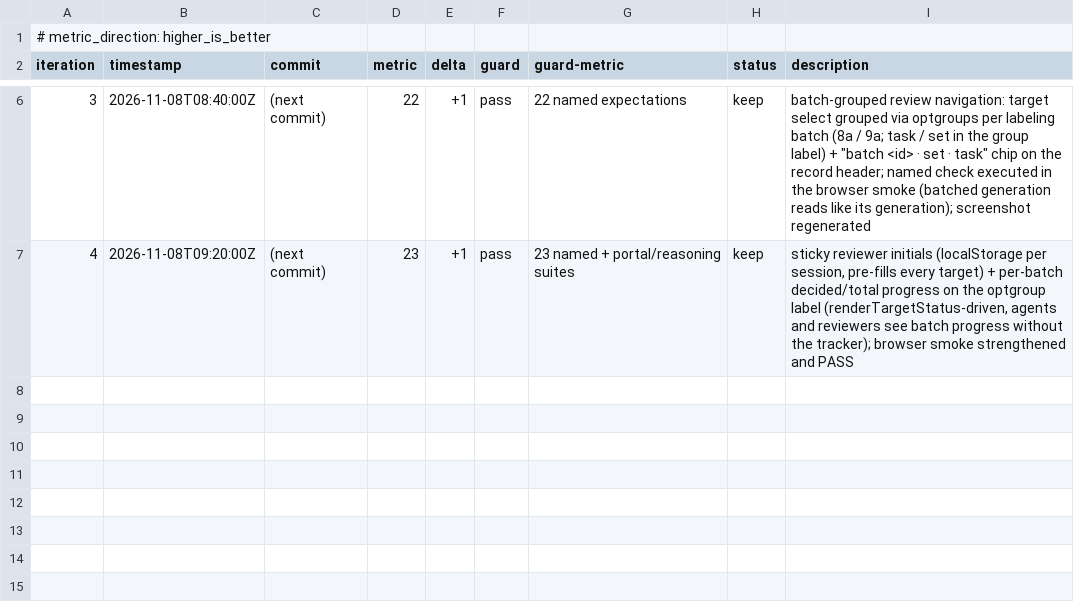
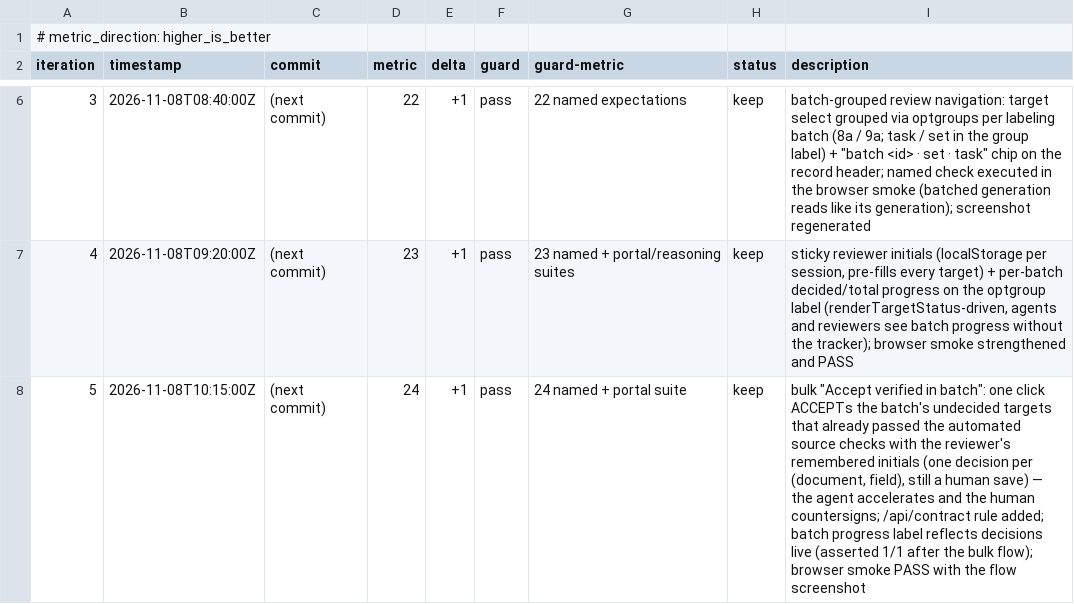
Before and after one commit to Exios66/Mailroom-Corpus-EDA, a TSV file: autoresearch/loop-261108-0116/interface_results.tsv, drawn as a sheet; only a part is shown, gaps mark what is left out; the diff names each change by its address in the sheet, - before the commit and + after, or states it on an @@ line.

Commit message:
experiment: interface loop it6 — bulk 'Accept verified in batch' (metric 23->24)
one click marks every undecided, source-check-verified target of the review
cursor's batch as ACCEPT with the reviewer's remembered initials; initials and
Save stay the human reviewer's act (the receipt/journal/staging checkpoint keep
the human attribution). /api/contract documents the agent-accelerate /
human-countersign rule; batch progress labels now live from the decisions map.

```diff
--- a/autoresearch/loop-261108-0116/interface_results.tsv
+++ b/autoresearch/loop-261108-0116/interface_results.tsv
+row 8: 5 | 2026-11-08T10:15:00Z | (next commit) | 24 | +1 | pass | 24 named + portal suite | keep | bulk "Accept verified in batch": one click ACCEPTs the batch's undecided targets that already passed the automated source checks with the reviewer's remembered initials (one decision per (document, field), still a human save) — the agent accelerates and the human countersigns; /api/contract rule added; batch progress label reflects decisions live (asserted 1/1 after the bulk flow); browser smoke PASS with the flow screenshot
```
Also changed, not shown: 3 other files.
